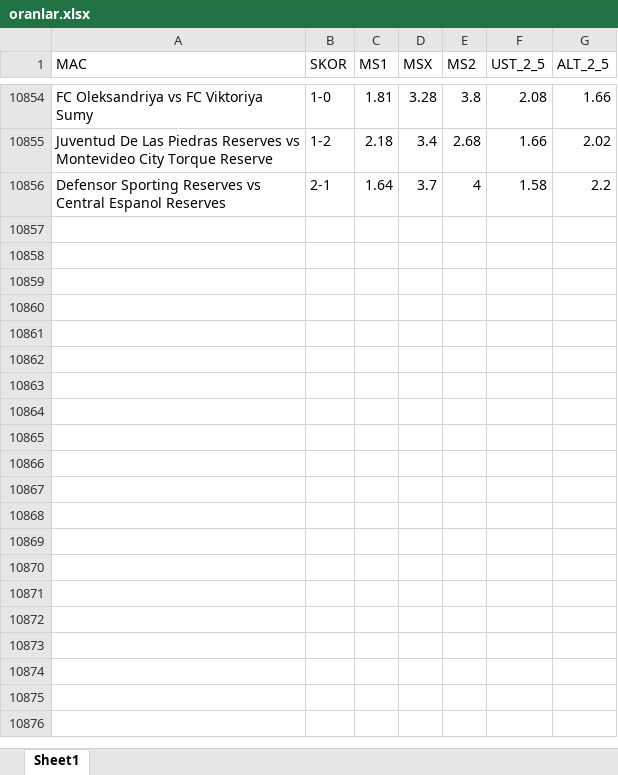
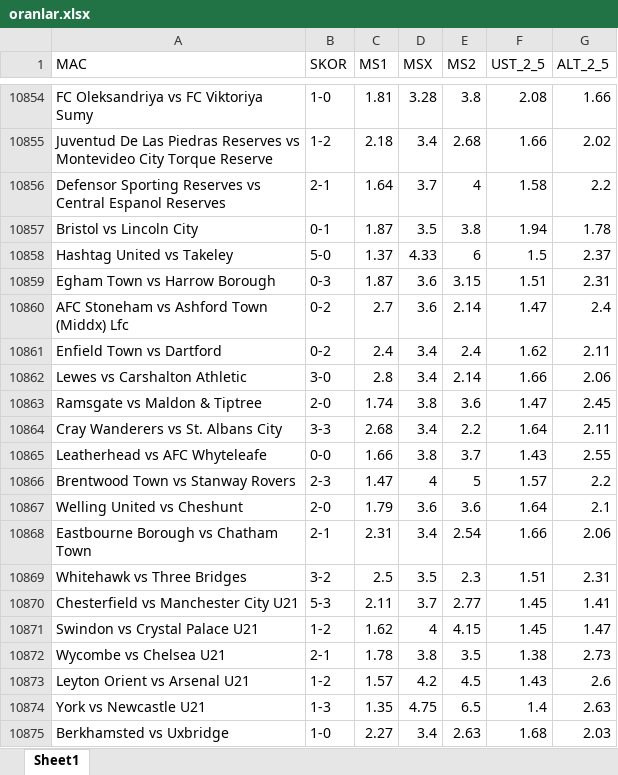
Before and after one commit to rostova67/oran-analiz-backend, an Excel workbook: oranlar.xlsx, sheet Sheet1, drawn as a sheet; only a part is shown, gaps mark what is left out; values as stored, in another font and other column widths than the file's, no borders; the diff covers the shown part only; the diff names each change by its address in the sheet, - before the commit and + after, or states it on an @@ line.

```diff
--- a/oranlar.xlsx (sheet Sheet1)
+++ b/oranlar.xlsx (sheet Sheet1)
+row 10857: Bristol vs Lincoln City | 0-1 | 1.87 | 3.5 | 3.8 | 1.94 | 1.78
+row 10858: Hashtag United vs Takeley | 5-0 | 1.37 | 4.33 | 6 | 1.5 | 2.37
+row 10859: Egham Town vs Harrow Borough | 0-3 | 1.87 | 3.6 | 3.15 | 1.51 | 2.31
+row 10860: AFC Stoneham vs Ashford Town (Middx) Lfc | 0-2 | 2.7 | 3.6 | 2.14 | 1.47 | 2.4
+row 10861: Enfield Town vs Dartford | 0-2 | 2.4 | 3.4 | 2.4 | 1.62 | 2.11
+row 10862: Lewes vs Carshalton Athletic | 3-0 | 2.8 | 3.4 | 2.14 | 1.66 | 2.06
+row 10863: Ramsgate vs Maldon & Tiptree | 2-0 | 1.74 | 3.8 | 3.6 | 1.47 | 2.45
+row 10864: Cray Wanderers vs St. Albans City | 3-3 | 2.68 | 3.4 | 2.2 | 1.64 | 2.11
+row 10865: Leatherhead vs AFC Whyteleafe | 0-0 | 1.66 | 3.8 | 3.7 | 1.43 | 2.55
+row 10866: Brentwood Town vs Stanway Rovers | 2-3 | 1.47 | 4 | 5 | 1.57 | 2.2
+row 10867: Welling United vs Cheshunt | 2-0 | 1.79 | 3.6 | 3.6 | 1.64 | 2.1
+row 10868: Eastbourne Borough vs Chatham Town | 2-1 | 2.31 | 3.4 | 2.54 | 1.66 | 2.06
+row 10869: Whitehawk vs Three Bridges | 3-2 | 2.5 | 3.5 | 2.3 | 1.51 | 2.31
+row 10870: Chesterfield vs Manchester City U21 | 5-3 | 2.11 | 3.7 | 2.77 | 1.45 | 1.41
+row 10871: Swindon vs Crystal Palace U21 | 1-2 | 1.62 | 4 | 4.15 | 1.45 | 1.47
+row 10872: Wycombe vs Chelsea U21 | 2-1 | 1.78 | 3.8 | 3.5 | 1.38 | 2.73
+row 10873: Leyton Orient vs Arsenal U21 | 1-2 | 1.57 | 4.2 | 4.5 | 1.43 | 2.6
+row 10874: York vs Newcastle U21 | 1-3 | 1.35 | 4.75 | 6.5 | 1.4 | 2.63
+row 10875: Berkhamsted vs Uxbridge | 1-0 | 2.27 | 3.4 | 2.63 | 1.68 | 2.03
```
Also changed, not shown: 164 added rows elsewhere in this sheet, bugun_oranlar.xlsx.
